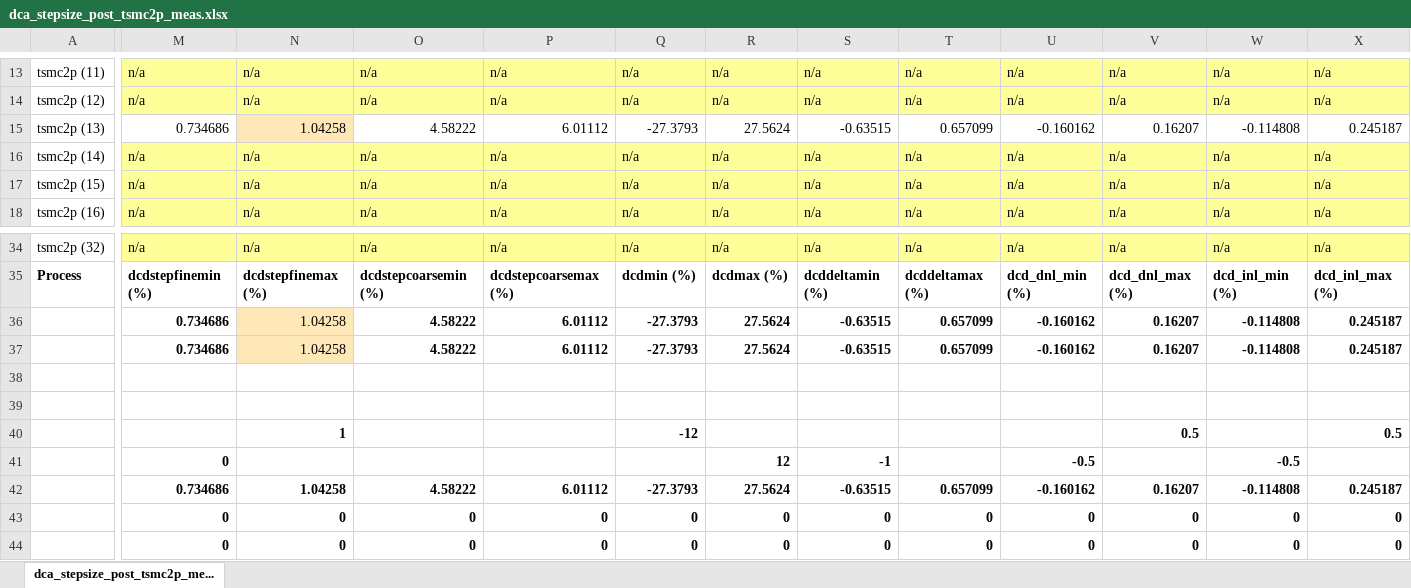
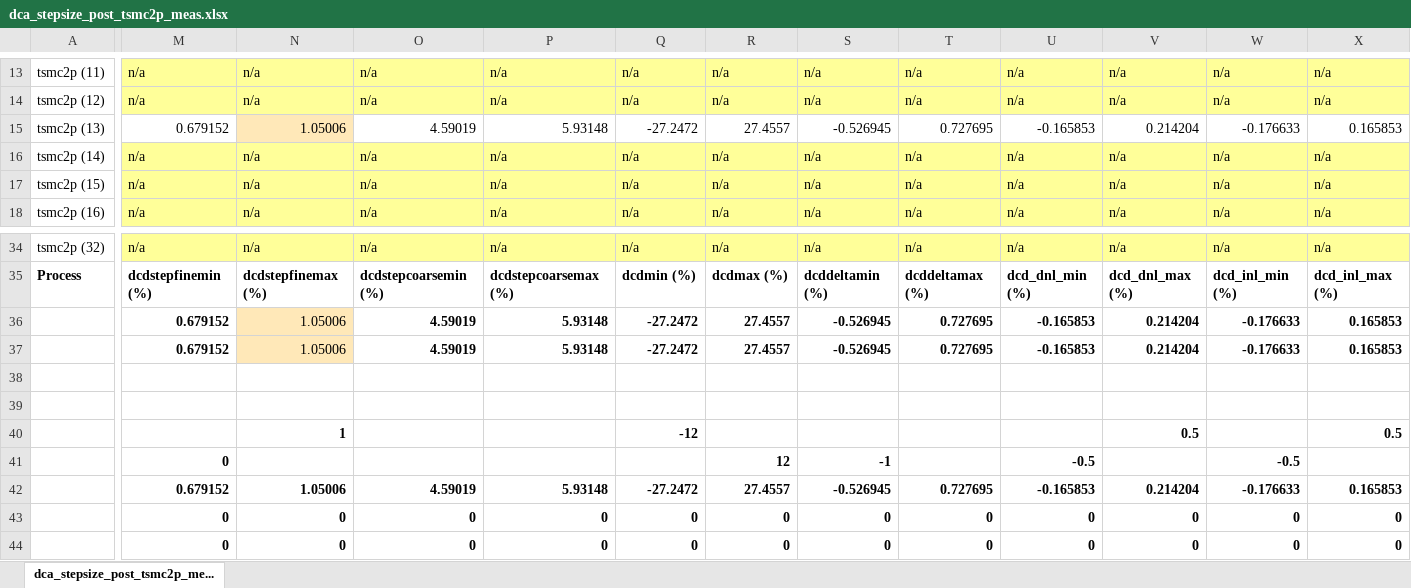
Before and after one commit to tien2032002/excel, an Excel workbook: dca_stepsize_post_tsmc2p_meas.xlsx, sheet dca_stepsize_post_tsmc2p_me..., drawn as a sheet; only a part is shown, gaps mark what is left out; values as stored, in another font and other column widths than the file's, no borders; removed rows and columns are numbered as before the commit, all else as after; rows hold the shown columns only; the diff covers the shown part only; the diff names each change by its address in the sheet, - before the commit and + after, or states it on an @@ line.

Commit message:
''

```diff
--- a/dca_stepsize_post_tsmc2p_meas.xlsx (sheet dca_stepsize_post_tsmc2p_me...)
+++ b/dca_stepsize_post_tsmc2p_meas.xlsx (sheet dca_stepsize_post_tsmc2p_me...)
-M15: 0.734686
+M15: 0.679152
-N15: 1.04258
+N15: 1.05006
-O15: 4.58222
+O15: 4.59019
-P15: 6.01112
+P15: 5.93148
-Q15: -27.3793
+Q15: -27.2472
-R15: 27.5624
+R15: 27.4557
-S15: -0.63515
+S15: -0.526945
-T15: 0.657099
+T15: 0.727695
-U15: -0.160162
+U15: -0.165853
-V15: 0.16207
+V15: 0.214204
-W15: -0.114808
+W15: -0.176633
-X15: 0.245187
+X15: 0.165853
-row 36:  | 0.734686 | 1.04258 | 4.58222 | 6.01112 | -27.3793 | 27.5624 | -0.63515 | 0.657099 | -0.160162 | 0.16207 | -0.114808 | 0.245187
-row 37:  | 0.734686 | 1.04258 | 4.58222 | 6.01112 | -27.3793 | 27.5624 | -0.63515 | 0.657099 | -0.160162 | 0.16207 | -0.114808 | 0.245187
+row 36:  | 0.679152 | 1.05006 | 4.59019 | 5.93148 | -27.2472 | 27.4557 | -0.526945 | 0.727695 | -0.165853 | 0.214204 | -0.176633 | 0.165853
+row 37:  | 0.679152 | 1.05006 | 4.59019 | 5.93148 | -27.2472 | 27.4557 | -0.526945 | 0.727695 | -0.165853 | 0.214204 | -0.176633 | 0.165853
-row 42:  | 0.734686 | 1.04258 | 4.58222 | 6.01112 | -27.3793 | 27.5624 | -0.63515 | 0.657099 | -0.160162 | 0.16207 | -0.114808 | 0.245187
+row 42:  | 0.679152 | 1.05006 | 4.59019 | 5.93148 | -27.2472 | 27.4557 | -0.526945 | 0.727695 | -0.165853 | 0.214204 | -0.176633 | 0.165853
```
Also changed, not shown: 70 edited cells elsewhere in this sheet.
